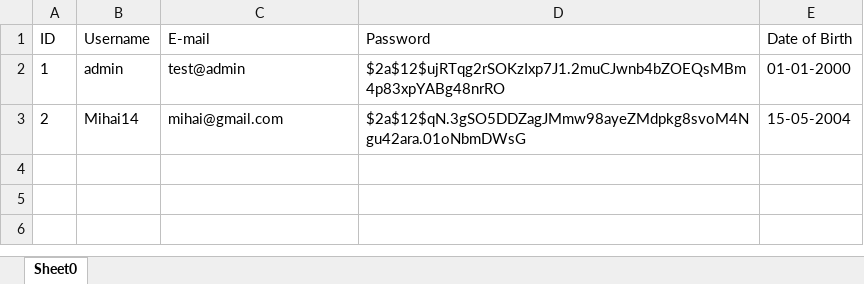
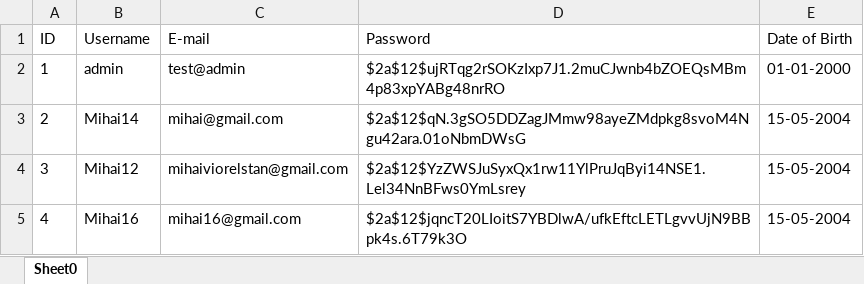
Before and after one commit to StefanGherghel2004/ZTH-Team-Deltaspace, an Excel workbook: App/CLI-backend/databases/UserDatabase.xlsx, sheet Sheet0, drawn as a sheet; values as stored, in another font and other column widths than the file's, no borders; the diff names each change by its address in the sheet, - before the commit and + after, or states it on an @@ line.

Commit message:
Post database up and running

```diff
--- a/App/CLI-backend/databases/UserDatabase.xlsx (sheet Sheet0)
+++ b/App/CLI-backend/databases/UserDatabase.xlsx (sheet Sheet0)
+row 4: 3 | Mihai12 | mihaiviorelstan@gmail.com | $2a$12$YzZWSJuSyxQx1rw11YlPruJqByi14NSE1.Lel34NnBFws0YmLsrey | 15-05-2004
+row 5: 4 | Mihai16 | mihai16@gmail.com | $2a$12$jqncT20LIoitS7YBDlwA/ufkEftcLETLgvvUjN9BBpk4s.6T79k3O | 15-05-2004
```
Also changed, not shown: 6 other files.
